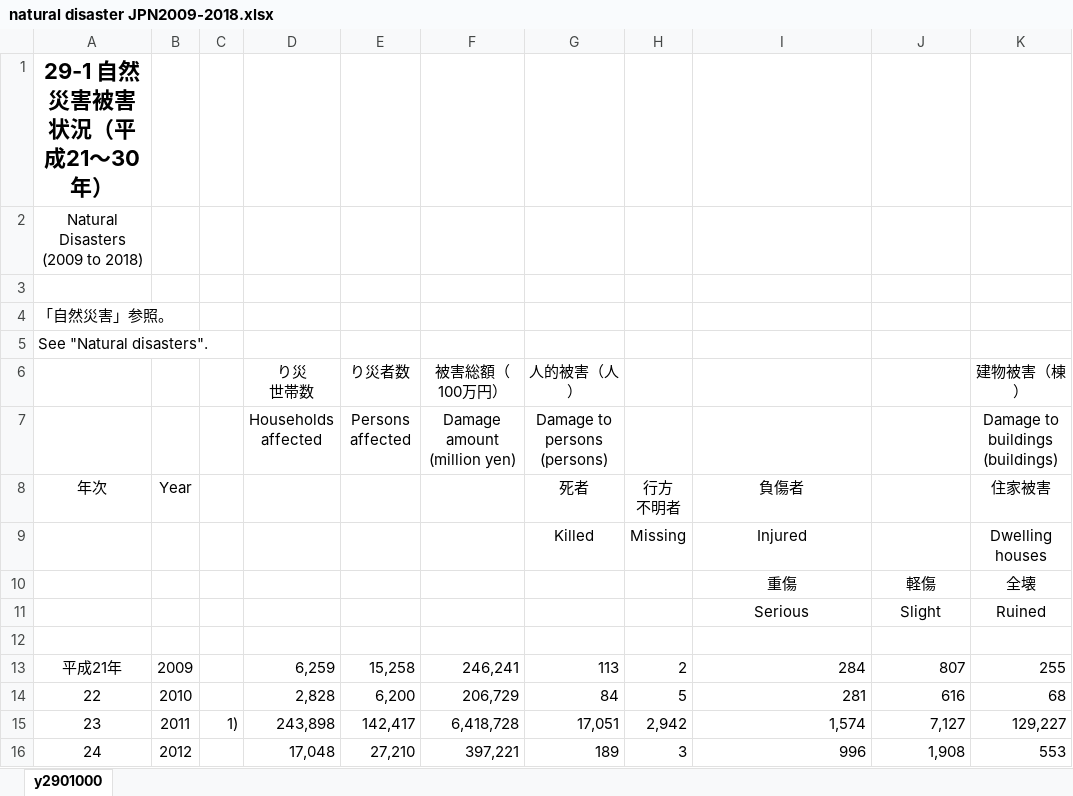
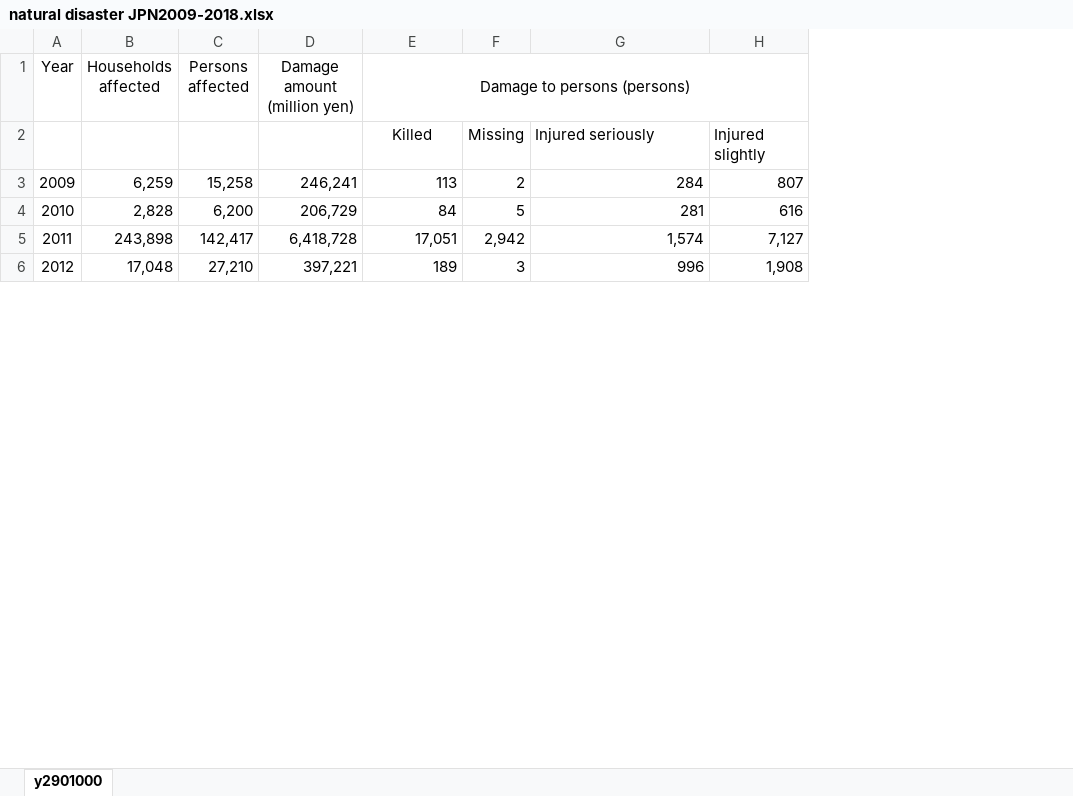
Before and after one commit to dotmultiple11/Final-project, an Excel workbook: natural disaster JPN2009-2018.xlsx, sheet y2901000, drawn as a sheet; only a part is shown; values as stored, in another font and other column widths than the file's, no borders; removed rows and columns are numbered as before the commit, all else as after; ↵ is a line break in a cell; the diff covers the shown part only; the diff names each change by its address in the sheet, - before the commit and + after, or states it on an @@ line.

```diff
--- a/natural disaster JPN2009-2018.xlsx (sheet y2901000)
+++ b/natural disaster JPN2009-2018.xlsx (sheet y2901000)
-column A, rows 13-16: 平成21年 | 22 | 23 | 24
-column C, row 15: 1)
-column K (Damage to buildings (buildings)), row 9: Dwelling houses; rows 13-16: 255 | 68 | 129,227 | 553
-row 1: 29-1 自然災害被害状況（平成21～30年）
-row 2: Natural Disasters (2009 to 2018)
-row 3: (empty)
-row 4: 「自然災害」参照。
-row 5: See "Natural disasters".
-row 6:  |  |  | り災 ↵ 世帯数 | り災者数 | 被害総額（100万円） | 人的被害（人） |  |  |  | 建物被害（棟）
-A1: (empty)
+A1: Year
+E1:H1 merged
-row 8: 年次 | Year |  |  |  |  | 死者 | 行方 ↵ 不明者 | 負傷者 |  | 住家被害
-G2: Injured
+G2: Injured seriously
-G2 alignment: center
+G2 alignment: left
-H2: (empty)
+H2: Injured slightly
-row 10:  |  |  |  |  |  |  |  | 重傷 | 軽傷 | 全壊
-row 11:  |  |  |  |  |  |  |  | Serious | Slight | Ruined
-row 12: (empty)
```
Also changed, not shown: 23 removed rows elsewhere in this sheet, 1 other file.
